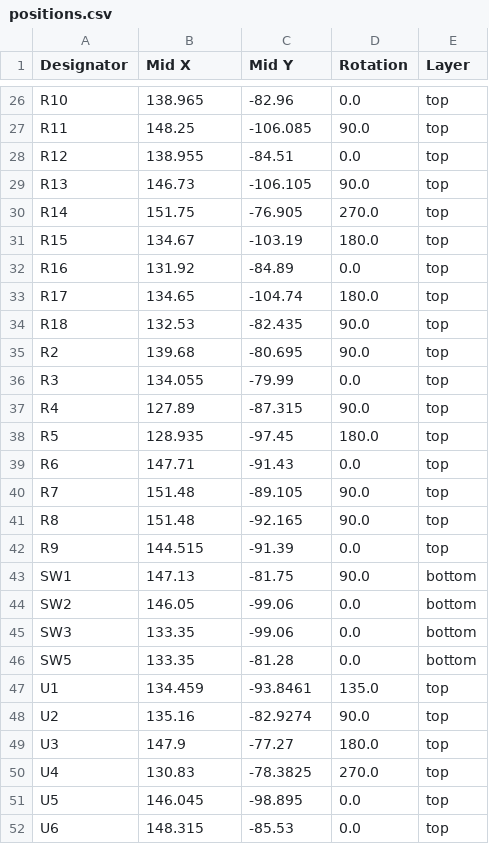
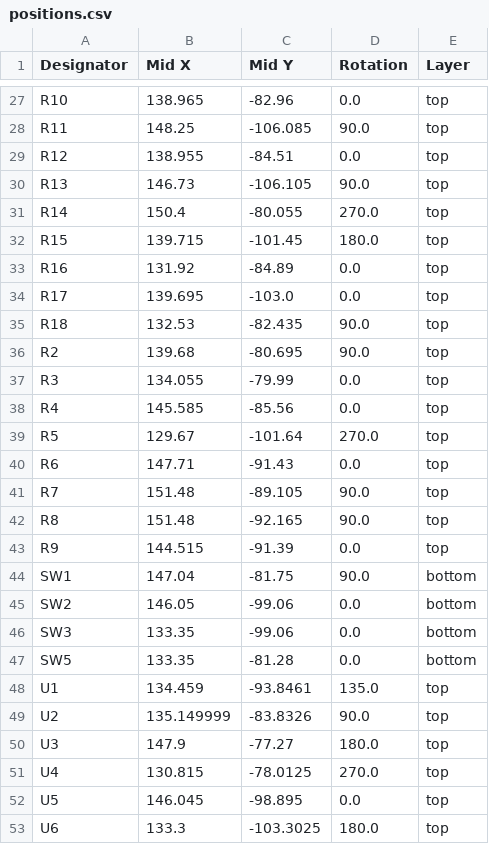
Before and after one commit to styf/synth-mate, a CSV file: synthmate_hyna_L432/production/positions.csv, drawn as a sheet; only a part is shown, gaps mark what is left out; the diff covers the shown part only.

```diff
--- a/synthmate_hyna_L432/production/positions.csv
+++ b/synthmate_hyna_L432/production/positions.csv
@@ -29,6 +30,6 @@ R12,138.955,-84.51,0.0,top
 R13,146.73,-106.105,90.0,top
-R14,151.75,-76.905,270.0,top
-R15,134.67,-103.19,180.0,top
+R14,150.4,-80.055,270.0,top
+R15,139.715,-101.45,180.0,top
 R16,131.92,-84.89,0.0,top
-R17,134.65,-104.74,180.0,top
+R17,139.695,-103.0,0.0,top
 R18,132.53,-82.435,90.0,top
@@ -36,4 +37,4 @@ R2,139.68,-80.695,90.0,top
 R3,134.055,-79.99,0.0,top
-R4,127.89,-87.315,90.0,top
-R5,128.935,-97.45,180.0,top
+R4,145.585,-85.56,0.0,top
+R5,129.67,-101.64,270.0,top
 R6,147.71,-91.43,0.0,top
@@ -42,3 +43,3 @@ R8,151.48,-92.165,90.0,top
 R9,144.515,-91.39,0.0,top
-SW1,147.13,-81.75,90.0,bottom
+SW1,147.04,-81.75,90.0,bottom
 SW2,146.05,-99.06,0.0,bottom
@@ -47,6 +48,6 @@ SW5,133.35,-81.28,0.0,bottom
 U1,134.459,-93.8461,135.0,top
-U2,135.16,-82.9274,90.0,top
+U2,135.149999,-83.8326,90.0,top
 U3,147.9,-77.27,180.0,top
-U4,130.83,-78.3825,270.0,top
+U4,130.815,-78.0125,270.0,top
 U5,146.045,-98.895,0.0,top
-U6,148.315,-85.53,0.0,top
+U6,133.3,-103.3025,180.0,top
```
Also changed, not shown: 1 added row and 27 edited cells elsewhere in this file, synthmate_hyna_L432/production/bom.csv, synthmate_hyna_L432/production/designators.csv, 22 other files.
